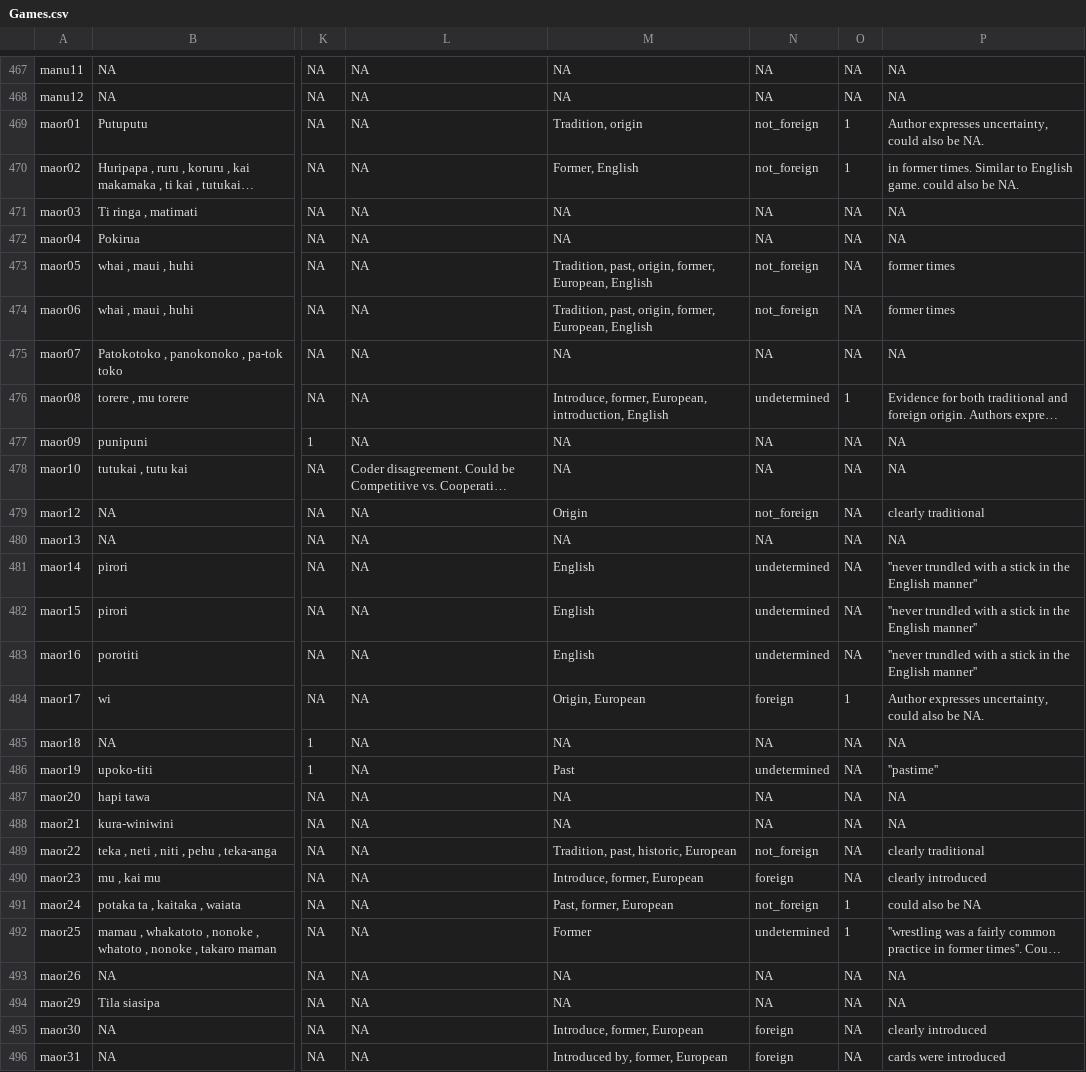
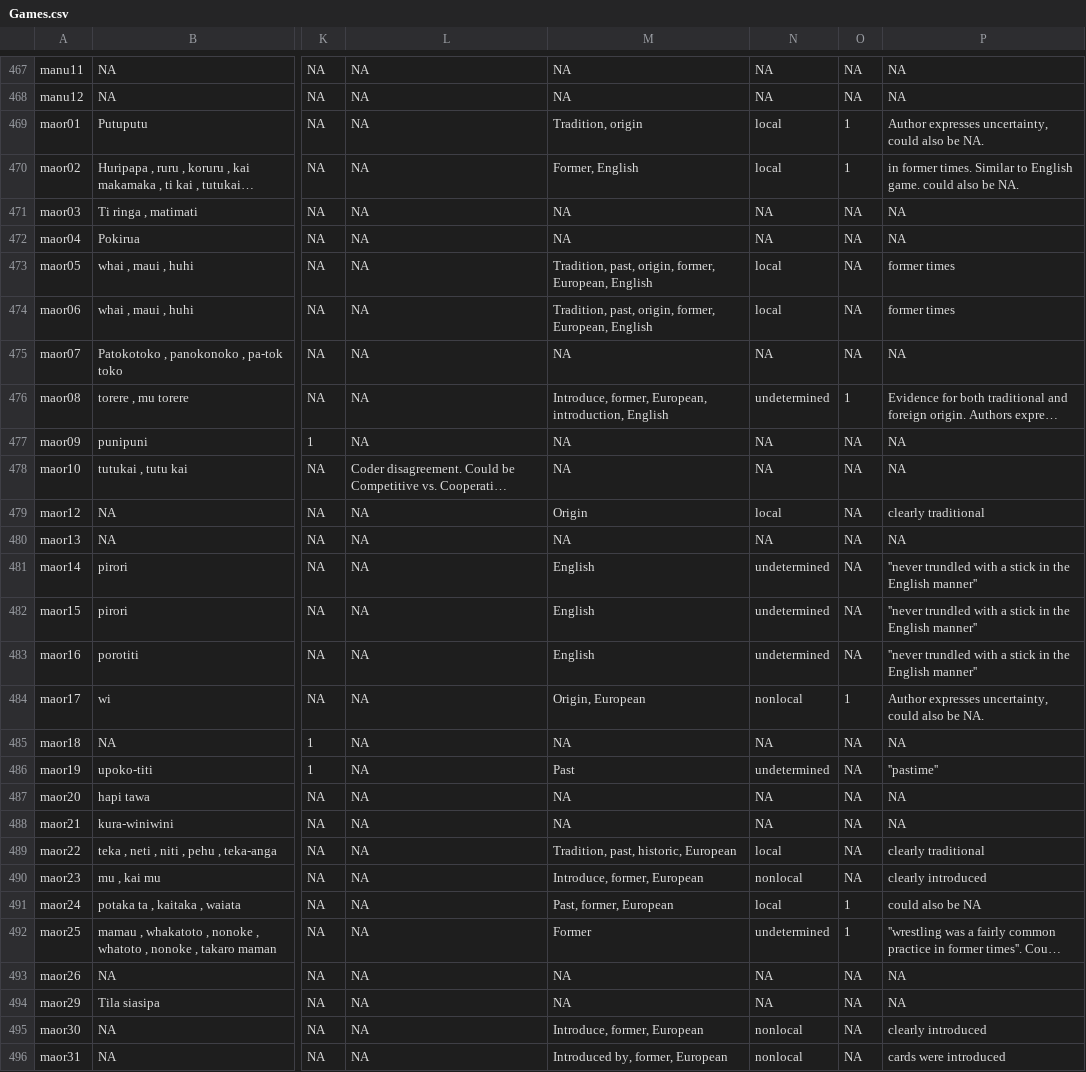
Before and after one commit to ccp-eva/AustroGames, a CSV file: data-raw/Games.csv, drawn as a sheet; only a part is shown, gaps mark what is left out; long unchanged cells end in …; the diff covers the shown part only; the diff names each change by its address in the sheet, - before the commit and + after, or states it on an @@ line.

Commit message:
Foreign to nonlocal in data and code

```diff
--- a/data-raw/Games.csv
+++ b/data-raw/Games.csv
-N469:N470: not_foreign
+N469:N470: local
-N473:N474: not_foreign
+N473:N474: local
-N479: not_foreign
+N479: local
-N484: foreign
+N484: nonlocal
-N489: not_foreign
+N489: local
-N490: foreign
+N490: nonlocal
-N491: not_foreign
+N491: local
-N495:N496: foreign
+N495:N496: nonlocal
```
Also changed, not shown: 107 edited cells elsewhere in this file, 7 other files.
